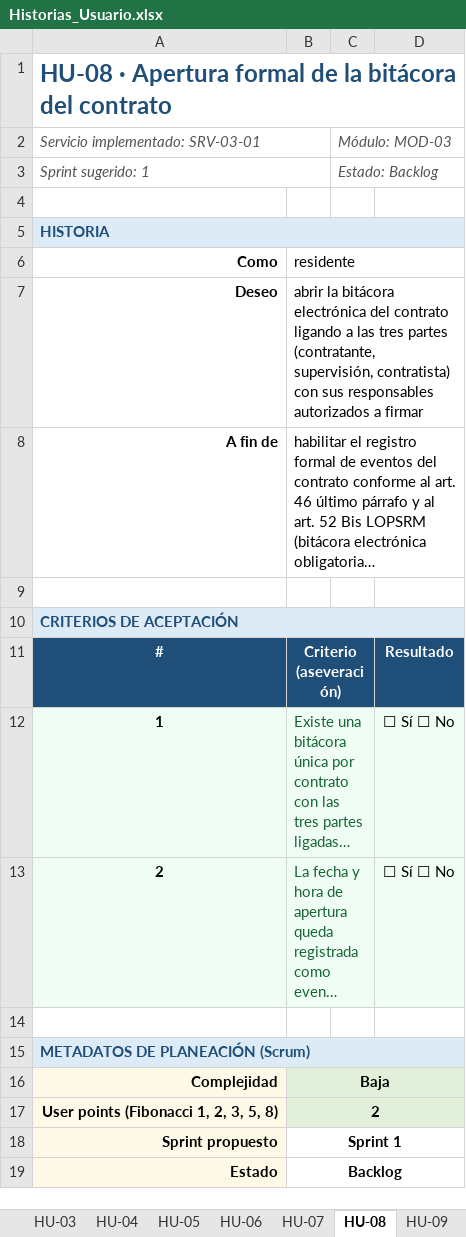
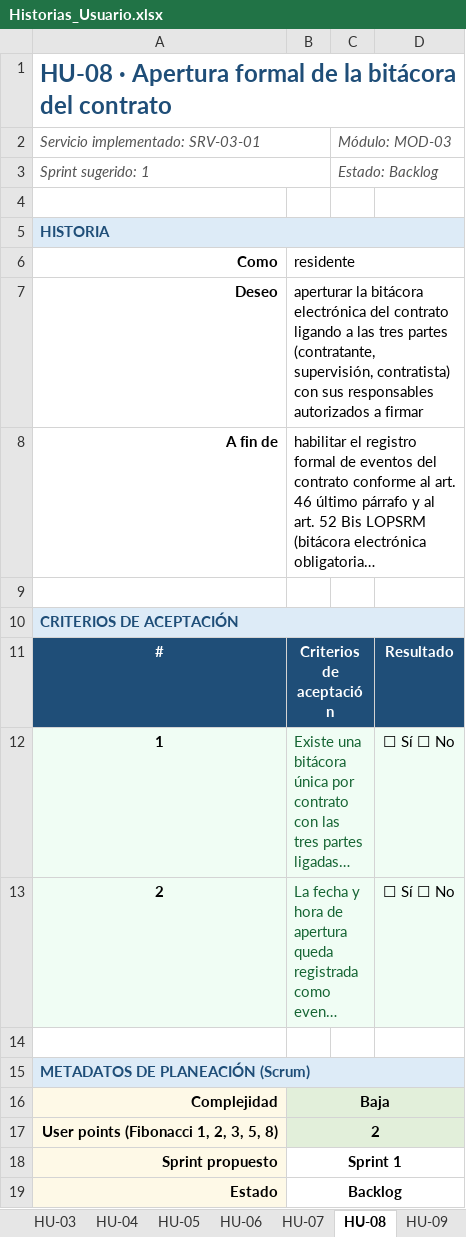
Before and after one commit to TheMike54/FEPI-PROYECTO, an Excel workbook: docs/Historias_Usuario.xlsx, sheet HU-08, drawn as a sheet; long unchanged cells end in …; values as stored, in another font and other column widths than the file's, no borders; the diff names each change by its address in the sheet, - before the commit and + after, or states it on an @@ line.

Commit message:
docs: corregir correspondencia de citas legales (art.54, art.132) y normalizar encabezado de criterios de aceptación

```diff
--- a/docs/Historias_Usuario.xlsx (sheet HU-08)
+++ b/docs/Historias_Usuario.xlsx (sheet HU-08)
-B7: abrir la bitácora…
+B7: aperturar la bitácora…
-B11: Criterio (aseveración)
+B11: Criterios de aceptación
```
Also changed, not shown: sheet HU-21, sheet HU-05, sheet HU-07, sheet HU-11, sheet HU-10, sheet HU-13, 15 more sheets, docs/matriz_DEFINITIVA.xlsx.
